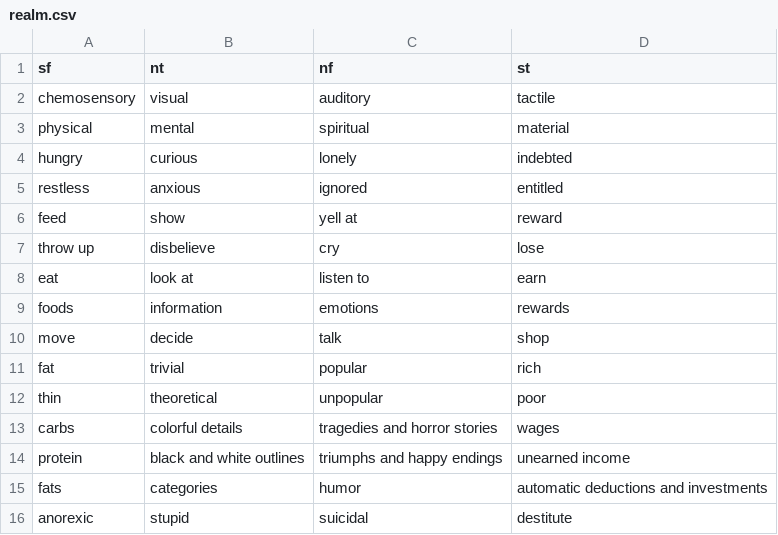
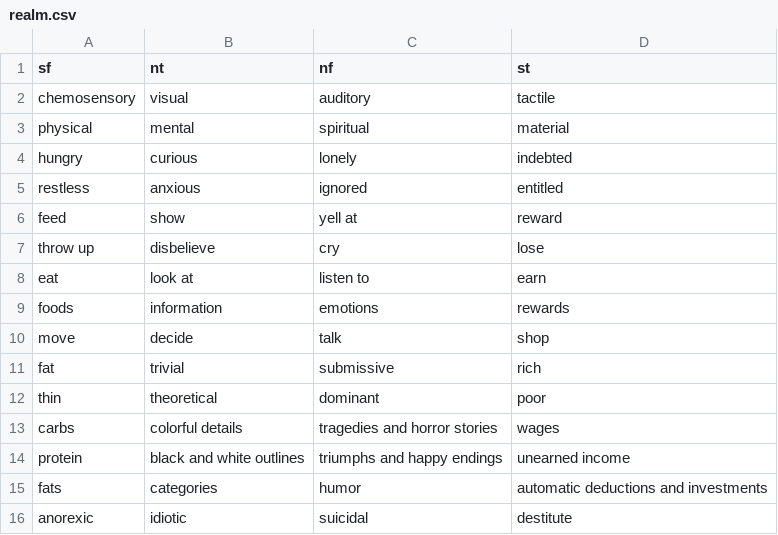
Before and after one commit to ambtus/bipolar_type, a CSV file: config/initializers/realm.csv, drawn as a sheet.

```diff
--- a/config/initializers/realm.csv
+++ b/config/initializers/realm.csv
@@ -10,4 +10,4 @@ foods,information,emotions,rewards
 move,decide,talk,shop
-fat,trivial,popular,rich
-thin,theoretical,unpopular,poor
+fat,trivial,submissive,rich
+thin,theoretical,dominant,poor
 carbs,colorful details,tragedies and horror stories,wages
@@ -15,2 +15,2 @@ protein,black and white outlines,triumphs and happy endings,unearned income
 fats,categories,humor,automatic deductions and investments
-anorexic,stupid,suicidal,destitute
+anorexic,idiotic,suicidal,destitute
```
Also changed, not shown: 4 other files.
